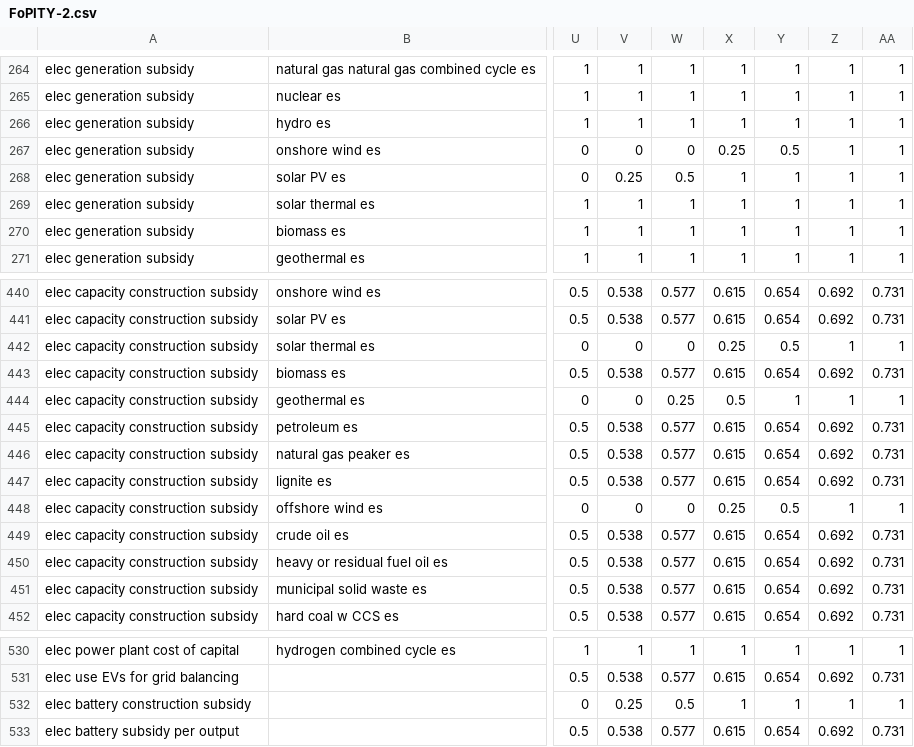
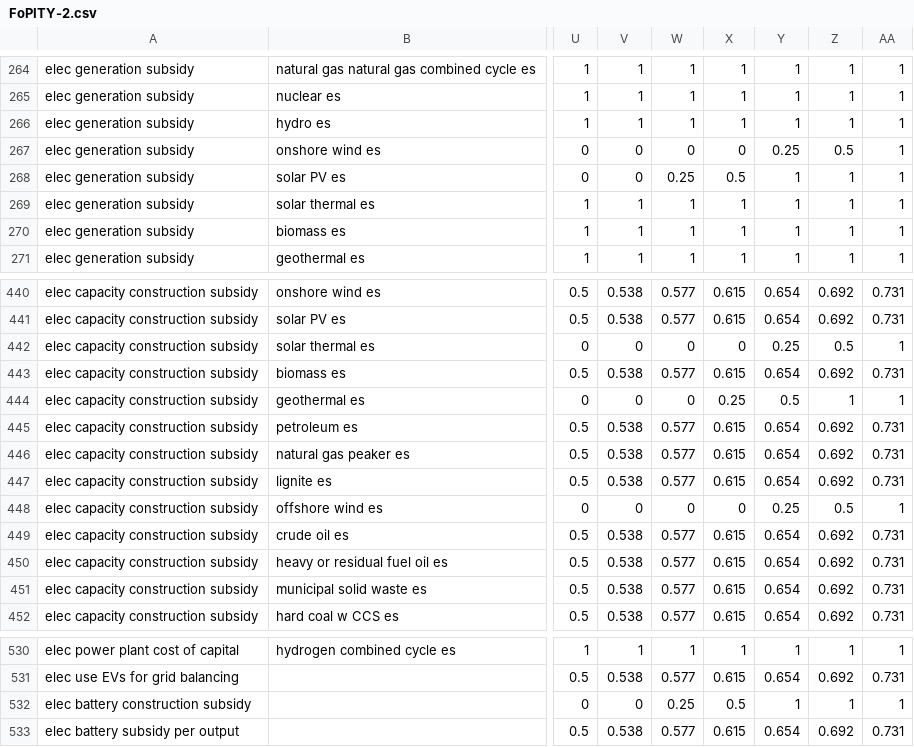
Before and after one commit to EnergyInnovation/eps-southdakota, a CSV file: InputData/plcy-schd/FoPITY/FoPITY-2.csv, drawn as a sheet; only a part is shown, gaps mark what is left out; the diff names each change by its address in the sheet, - before the commit and + after, or states it on an @@ line.

```diff
--- a/InputData/plcy-schd/FoPITY/FoPITY-2.csv
+++ b/InputData/plcy-schd/FoPITY/FoPITY-2.csv
-X267: 0.25
+X267: 0
-Y267: 0.5
+Y267: 0.25
-Z267: 1
+Z267: 0.5
-V268: 0.25
+V268: 0
-W268: 0.5
+W268: 0.25
-X268: 1
+X268: 0.5
-X442: 0.25
+X442: 0
-Y442: 0.5
+Y442: 0.25
-Z442: 1
+Z442: 0.5
-W444: 0.25
+W444: 0
-X444: 0.5
+X444: 0.25
-Y444: 1
+Y444: 0.5
-X448: 0.25
+X448: 0
-Y448: 0.5
+Y448: 0.25
-Z448: 1
+Z448: 0.5
-V532: 0.25
+V532: 0
-W532: 0.5
+W532: 0.25
-X532: 1
+X532: 0.5
```
Also changed, not shown: InputData/plcy-schd/FoPITY/FoPITY-2-WebApp.csv, InputData/plcy-schd/FoPITY/FoPITY-3-WebApp.csv, 15 other files.
